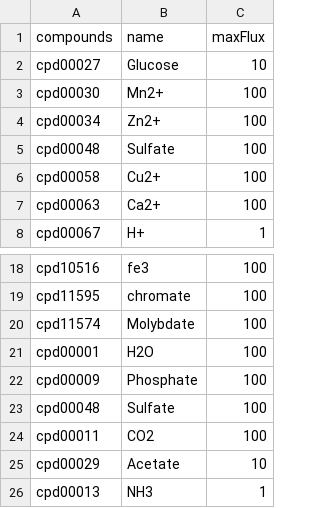
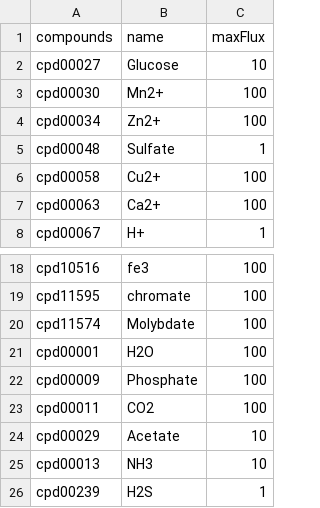
Before and after one commit to Waschina/gapseq.tutorial.data, a CSV file: CF_eure_bilo/gf_medium.csv, drawn as a sheet; only a part is shown, gaps mark what is left out.

Commit message:
Add files via upload
Update Cross-Feeding tutorial data

```diff
--- a/CF_eure_bilo/gf_medium.csv
+++ b/CF_eure_bilo/gf_medium.csv
@@ -4,3 +4,3 @@ cpd00030,Mn2+,100
 cpd00034,Zn2+,100
-cpd00048,Sulfate,100
+cpd00048,Sulfate,1
 cpd00058,Cu2+,100
@@ -22,5 +22,5 @@ cpd00001,H2O,100
 cpd00009,Phosphate,100
-cpd00048,Sulfate,100
 cpd00011,CO2,100
 cpd00029,Acetate,10
-cpd00013,NH3,1
+cpd00013,NH3,10
+cpd00239,H2S,1
```
Also changed, not shown: 19 other files.
